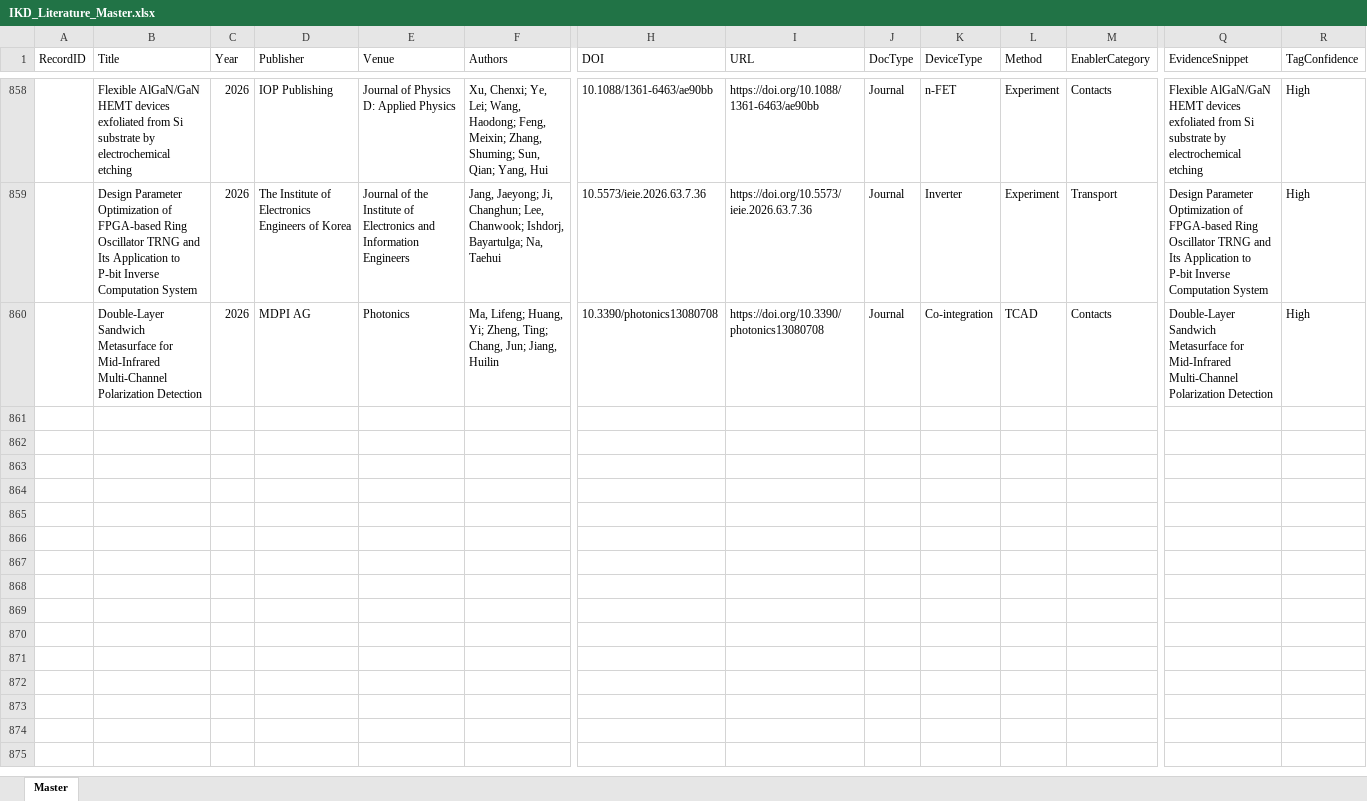
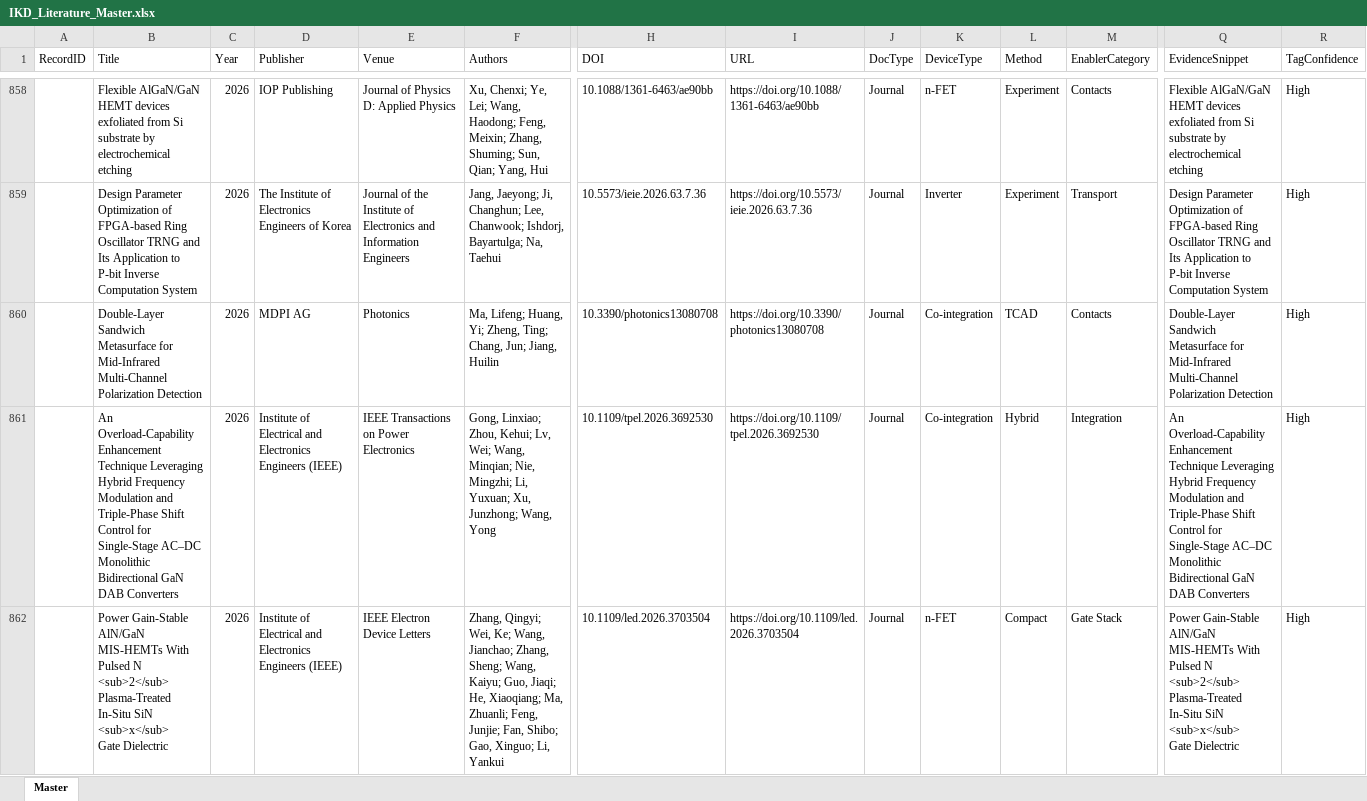
Before and after one commit to kainlulow/IKD_GaN_CMOS, an Excel workbook: 01_literature/IKD_Literature_Master.xlsx, sheet Master, drawn as a sheet; only a part is shown, gaps mark what is left out; values as stored, in another font and other column widths than the file's, no borders; rows hold the shown columns only; ↵ is a line break in a cell; the diff names each change by its address in the sheet, - before the commit and + after, or states it on an @@ line.

```diff
--- a/01_literature/IKD_Literature_Master.xlsx (sheet Master)
+++ b/01_literature/IKD_Literature_Master.xlsx (sheet Master)
+row 861:  | An Overload-Capability Enhancement Technique Leveraging Hybrid Frequency Modulation and Triple-Phase Shift Control for Single-Stage AC–DC Monolithic Bidirectional GaN DAB Converters | 2026 | Institute of Electrical and Electronics Engineers (IEEE) | IEEE Transactions on Power Electronics | Gong, Linxiao; Zhou, Kehui; Lv, Wei; Wang, Minqian; Nie, Mingzhi; Li, Yuxuan; Xu, Junzhong; Wang, Yong | 10.1109/tpel.2026.3692530 | https://doi.org/10.1109/tpel.2026.3692530 | Journal | Co-integration | Hybrid | Integration | An Overload-Capability Enhancement Technique Leveraging Hybrid Frequency Modulation and Triple-Phase Shift Control for Single-Stage AC–DC Monolithic Bidirectional GaN DAB Converters | High
+row 862:  | Power Gain-Stable AlN/GaN MIS-HEMTs With Pulsed N ↵ <sub>2</sub> ↵ Plasma-Treated In-Situ SiN ↵ <sub>x</sub> ↵ Gate Dielectric | 2026 | Institute of Electrical and Electronics Engineers (IEEE) | IEEE Electron Device Letters | Zhang, Qingyi; Wei, Ke; Wang, Jianchao; Zhang, Sheng; Wang, Kaiyu; Guo, Jiaqi; He, Xiaoqiang; Ma, Zhuanli; Feng, Junjie; Fan, Shibo; Gao, Xinguo; Li, Yankui | 10.1109/led.2026.3703504 | https://doi.org/10.1109/led.2026.3703504 | Journal | n-FET | Compact | Gate Stack | Power Gain-Stable AlN/GaN MIS-HEMTs With Pulsed N ↵ <sub>2</sub> ↵ Plasma-Treated In-Situ SiN ↵ <sub>x</sub> ↵ Gate Dielectric | High
```
Also changed, not shown: 3 other files.
